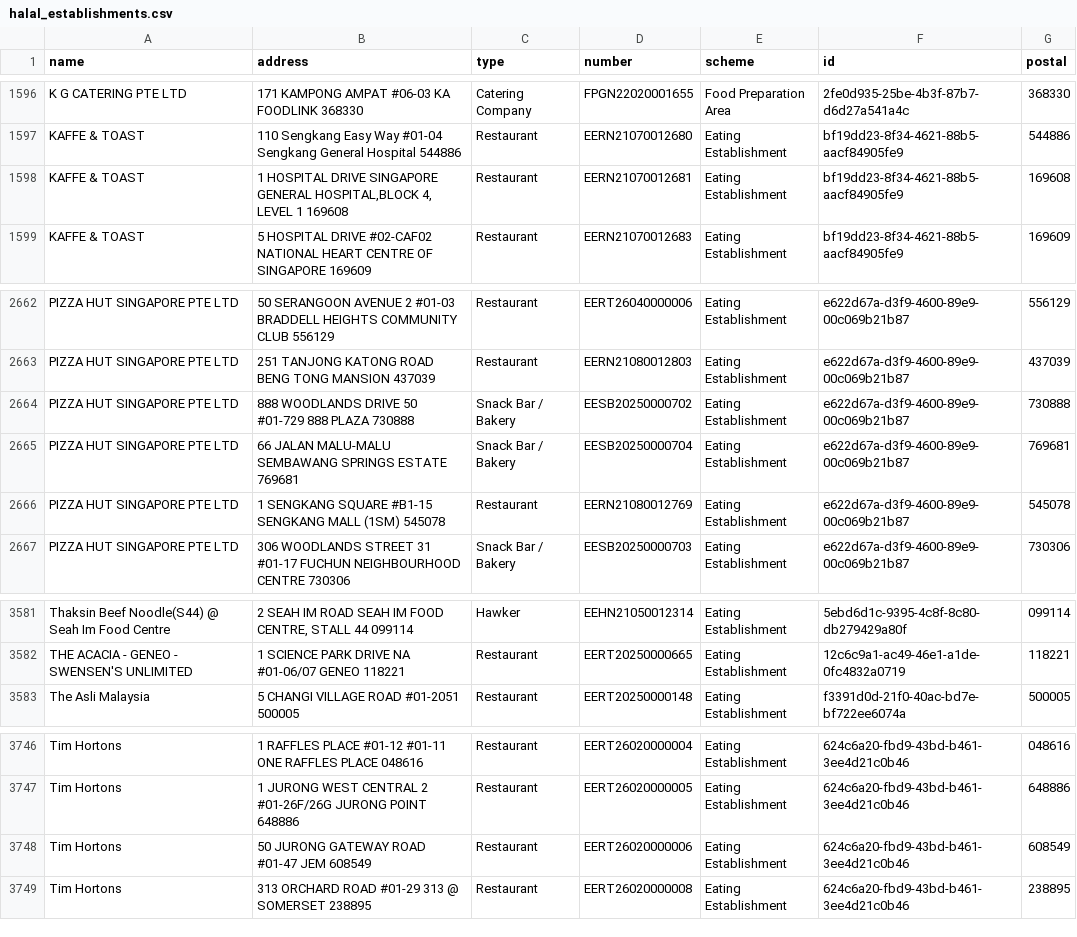
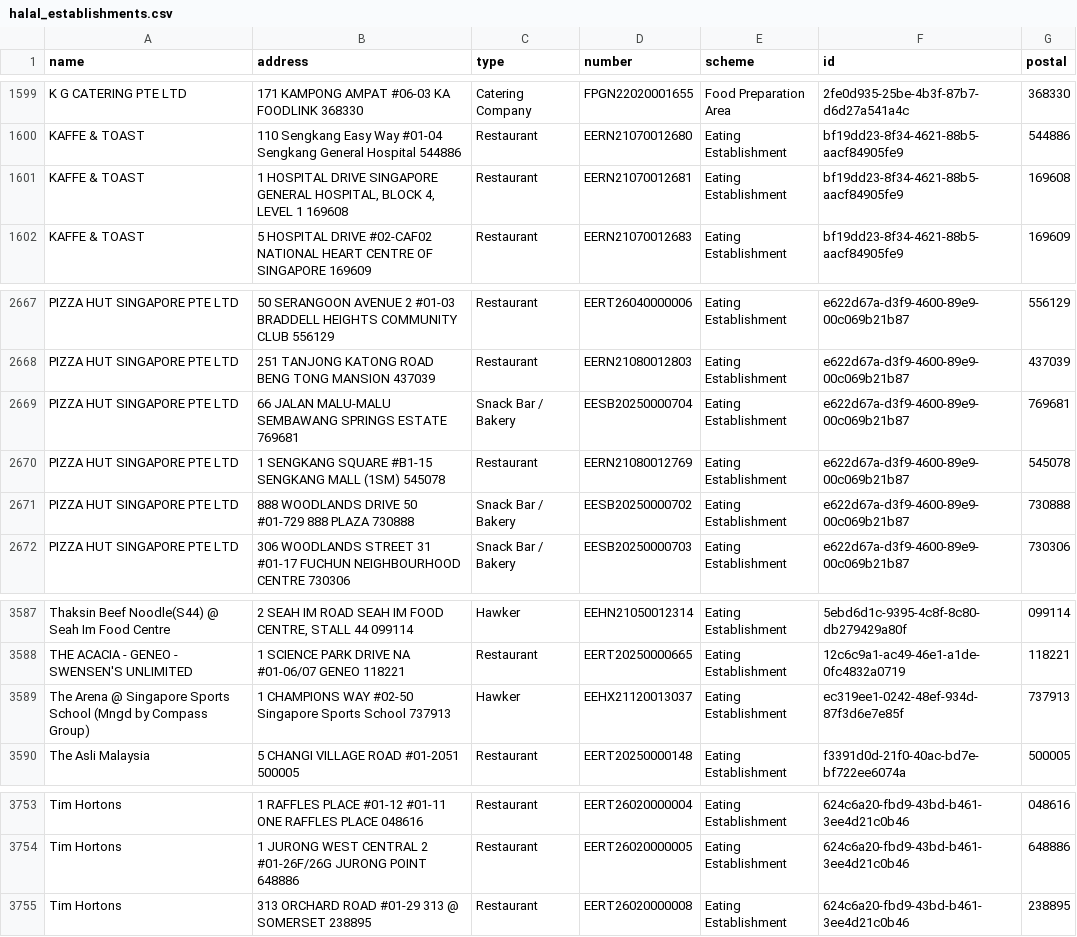
Before and after one commit to zootato/singapore-halal-establishments, a CSV file: halal_establishments.csv, drawn as a sheet; only a part is shown, gaps mark what is left out; the diff covers the shown part only.

```diff
--- a/halal_establishments.csv
+++ b/halal_establishments.csv
@@ -1597,3 +1600,3 @@ K G CATERING PTE LTD,171 KAMPONG AMPAT #06-03 KA FOODLINK 368330,Catering Compan
 KAFFE & TOAST,110 Sengkang Easy Way #01-04 Sengkang General Hospital 544886,Restaurant,EERN21070012680,Eating Establishment,bf19dd23-8f34-4621-88b5-aacf84905fe9,544886
-KAFFE & TOAST,"1 HOSPITAL DRIVE SINGAPORE GENERAL HOSPITAL,BLOCK 4, LEVEL 1 169608",Restaurant,EERN21070012681,Eating Establishment,bf19dd23-8f34-4621-88b5-aacf84905fe9,169608
+KAFFE & TOAST,"1 HOSPITAL DRIVE SINGAPORE GENERAL HOSPITAL, BLOCK 4, LEVEL 1 169608",Restaurant,EERN21070012681,Eating Establishment,bf19dd23-8f34-4621-88b5-aacf84905fe9,169608
 KAFFE & TOAST,5 HOSPITAL DRIVE #02-CAF02 NATIONAL HEART CENTRE OF SINGAPORE 169609,Restaurant,EERN21070012683,Eating Establishment,bf19dd23-8f34-4621-88b5-aacf84905fe9,169609
@@ -2663,5 +2668,5 @@ PIZZA HUT SINGAPORE PTE LTD,50 SERANGOON AVENUE 2 #01-03 BRADDELL HEIGHTS COMMUN
 PIZZA HUT SINGAPORE PTE LTD,251 TANJONG KATONG ROAD BENG TONG MANSION 437039,Restaurant,EERN21080012803,Eating Establishment,e622d67a-d3f9-4600-89e9-00c069b21b87,437039
-PIZZA HUT SINGAPORE PTE LTD,888 WOODLANDS DRIVE 50 #01-729 888 PLAZA 730888,Snack Bar / Bakery,EESB20250000702,Eating Establishment,e622d67a-d3f9-4600-89e9-00c069b21b87,730888
 PIZZA HUT SINGAPORE PTE LTD,66 JALAN MALU-MALU SEMBAWANG SPRINGS ESTATE 769681,Snack Bar / Bakery,EESB20250000704,Eating Establishment,e622d67a-d3f9-4600-89e9-00c069b21b87,769681
 PIZZA HUT SINGAPORE PTE LTD,1 SENGKANG SQUARE #B1-15 SENGKANG MALL (1SM) 545078,Restaurant,EERN21080012769,Eating Establishment,e622d67a-d3f9-4600-89e9-00c069b21b87,545078
+PIZZA HUT SINGAPORE PTE LTD,888 WOODLANDS DRIVE 50 #01-729 888 PLAZA 730888,Snack Bar / Bakery,EESB20250000702,Eating Establishment,e622d67a-d3f9-4600-89e9-00c069b21b87,730888
 PIZZA HUT SINGAPORE PTE LTD,306 WOODLANDS STREET 31 #01-17 FUCHUN NEIGHBOURHOOD CENTRE 730306,Snack Bar / Bakery,EESB20250000703,Eating Establishment,e622d67a-d3f9-4600-89e9-00c069b21b87,730306
@@ -3582,2 +3588,3 @@ Thaksin Beef Noodle(S44) @ Seah Im Food Centre,"2 SEAH IM ROAD SEAH IM FOOD CENT
 THE ACACIA - GENEO - SWENSEN'S UNLIMITED,1 SCIENCE PARK DRIVE NA #01-06/07 GENEO 118221,Restaurant,EERT20250000665,Eating Establishment,12c6c9a1-ac49-46e1-a1de-0fc4832a0719,118221
+The Arena @ Singapore Sports School (Mngd by Compass Group),1 CHAMPIONS WAY #02-50 Singapore Sports School 737913,Hawker,EEHX21120013037,Eating Establishment,ec319ee1-0242-48ef-934d-87f3d6e7e85f,737913
 The Asli Malaysia,5 CHANGI VILLAGE ROAD #01-2051 500005,Restaurant,EERT20250000148,Eating Establishment,f3391d0d-21f0-40ac-bd7e-bf722ee6074a,500005
@@ -3747,3 +3754,2 @@ Tim Hortons,1 RAFFLES PLACE #01-12 #01-11 ONE RAFFLES PLACE 048616,Restaurant,EE
 Tim Hortons,1 JURONG WEST CENTRAL 2 #01-26F/26G JURONG POINT 648886,Restaurant,EERT26020000005,Eating Establishment,624c6a20-fbd9-43bd-b461-3ee4d21c0b46,648886
-Tim Hortons,50 JURONG GATEWAY ROAD #01-47 JEM 608549,Restaurant,EERT26020000006,Eating Establishment,624c6a20-fbd9-43bd-b461-3ee4d21c0b46,608549
 Tim Hortons,313 ORCHARD ROAD #01-29 313 @ SOMERSET 238895,Restaurant,EERT26020000008,Eating Establishment,624c6a20-fbd9-43bd-b461-3ee4d21c0b46,238895
```
Also changed, not shown: 7 added rows and 1 removed row elsewhere in this file, 3 other files.
